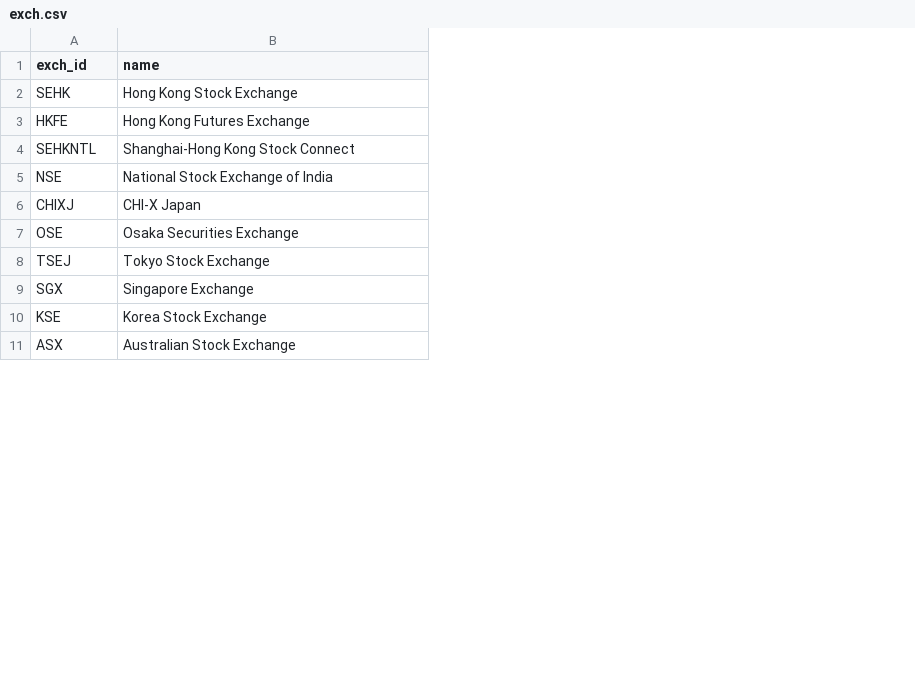
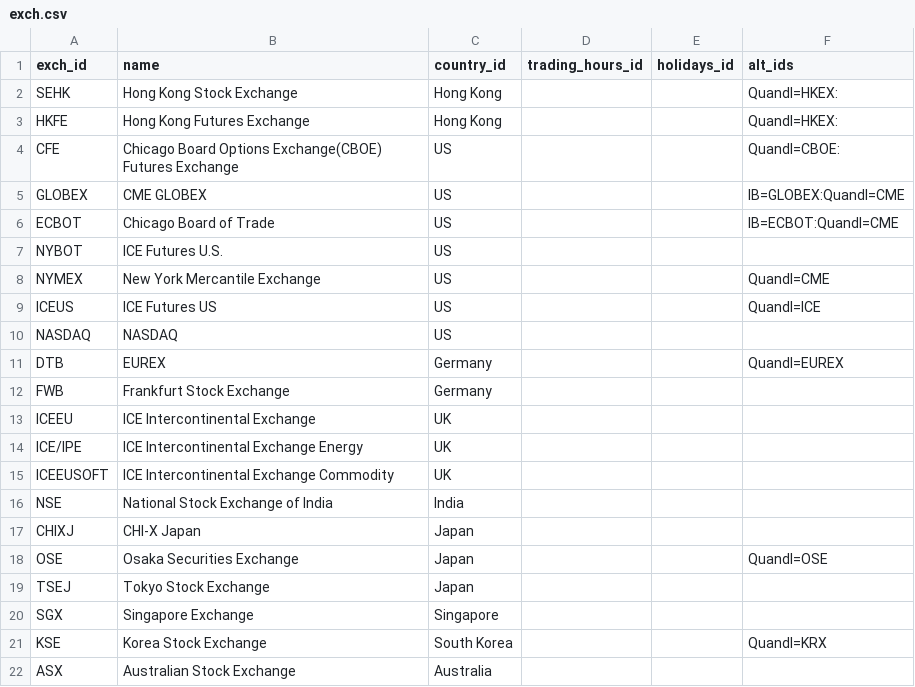
Before and after one commit to alexcwyu/python-trading, a CSV file: data/refdata/exch.csv, drawn as a sheet; only a part is shown; the diff covers the shown part only; the diff names each change by its address in the sheet, - before the commit and + after, or states it on an @@ line.

```diff
--- a/data/refdata/exch.csv
+++ b/data/refdata/exch.csv
+column C (country_id), rows 2-3: Hong Kong | Hong Kong; rows 16-22: India | Japan | Japan | Japan | Singapore | South Korea | Australia
+column D (trading_hours_id), empty
+column E (holidays_id), empty
+column F (alt_ids), rows 2-3: Quandl=HKEX: | Quandl=HKEX:; rows 18-21: Quandl=OSE |  |  | Quandl=KRX
@@ row 4 moved to row 34: SEHKNTL @@
+row 4: CFE | Chicago Board Options Exchange(CBOE) Futures Exchange | US |  |  | Quandl=CBOE:
+row 5: GLOBEX | CME GLOBEX | US |  |  | IB=GLOBEX:Quandl=CME
+row 6: ECBOT | Chicago Board of Trade | US |  |  | IB=ECBOT:Quandl=CME
@@ row 22 moved to row 7: NYBOT @@
@@ row 29 moved to row 8: NYMEX @@
@@ row 23 moved to row 9: ICEUS @@
@@ row 25 moved to row 10: NASDAQ @@
+row 11: DTB | EUREX | Germany |  |  | Quandl=EUREX
@@ row 16 moved to row 12: FWB @@
+row 13: ICEEU | ICE Intercontinental Exchange | UK
+row 14: ICE/IPE | ICE Intercontinental Exchange Energy | UK
+row 15: ICEEUSOFT | ICE Intercontinental Exchange Commodity | UK
```
Also changed, not shown: 2 added rows, 4 removed rows and 2 moved rows elsewhere in this file, data/refdata/instrument.csv, 2 other files.
